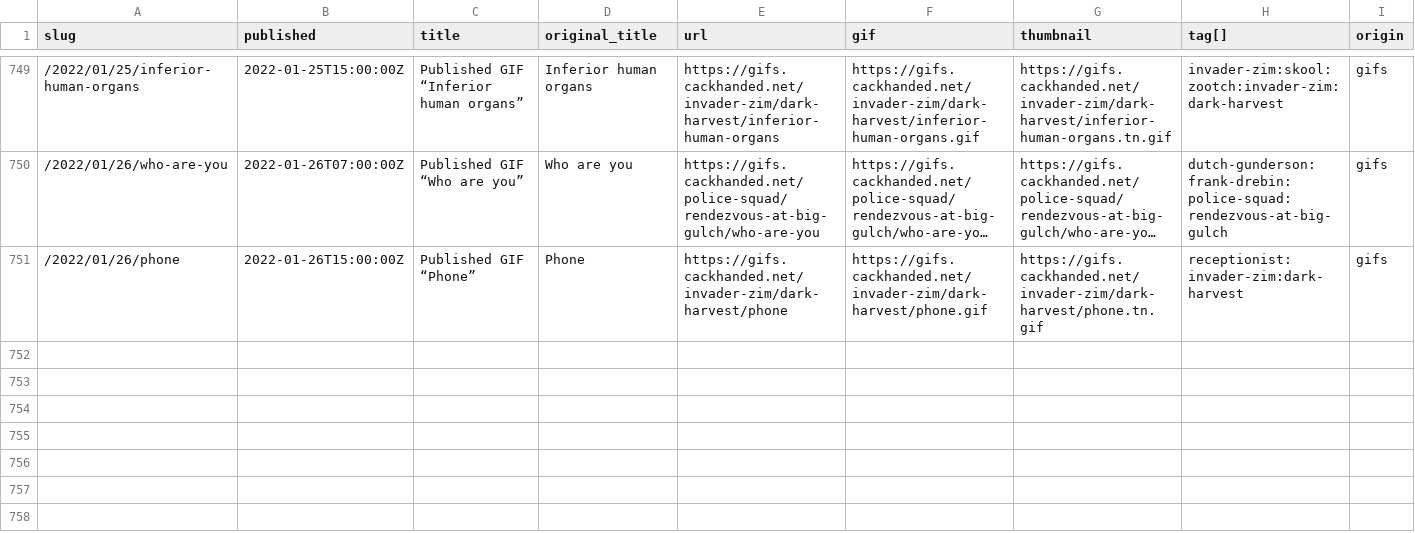
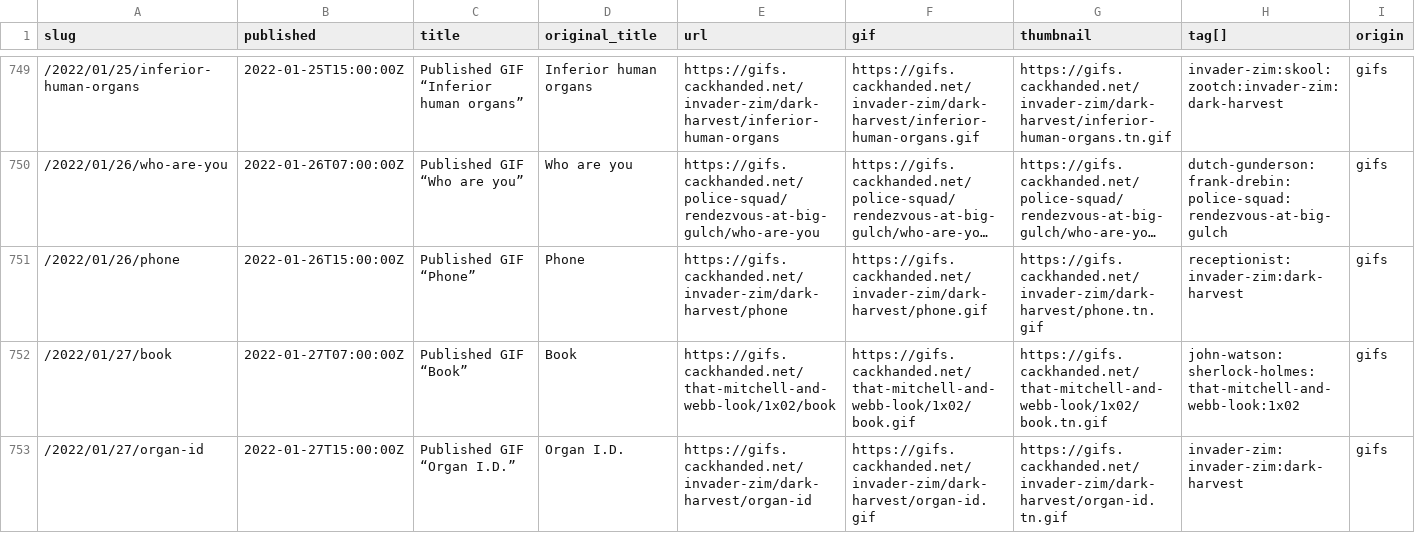
Before and after one commit to norm/marknormanfrancis.com, a CSV file: source/gifs.csv, drawn as a sheet; only a part is shown, gaps mark what is left out; long unchanged cells end in …; rows hold the shown columns only; the diff names each change by its address in the sheet, - before the commit and + after, or states it on an @@ line.

```diff
--- a/source/gifs.csv
+++ b/source/gifs.csv
+row 752: /2022/01/27/book | 2022-01-27T07:00:00Z | Published GIF “Book” | Book | https://gifs.cackhanded.net/that-mitchell-and-webb-look/1x02/book | https://gifs.cackhanded.net/that-mitchell-and-webb-look/1x02/book.gif | https://gifs.cackhanded.net/that-mitchell-and-webb-look/1x02/book.tn.gif | john-watson:sherlock-holmes:that-mitchell-and-webb-look:1x02 | gifs
+row 753: /2022/01/27/organ-id | 2022-01-27T15:00:00Z | Published GIF “Organ I.D.” | Organ I.D. | https://gifs.cackhanded.net/invader-zim/dark-harvest/organ-id | https://gifs.cackhanded.net/invader-zim/dark-harvest/organ-id.gif | https://gifs.cackhanded.net/invader-zim/dark-harvest/organ-id.tn.gif | invader-zim:invader-zim:dark-harvest | gifs
```
Also changed, not shown: 3 other files.
